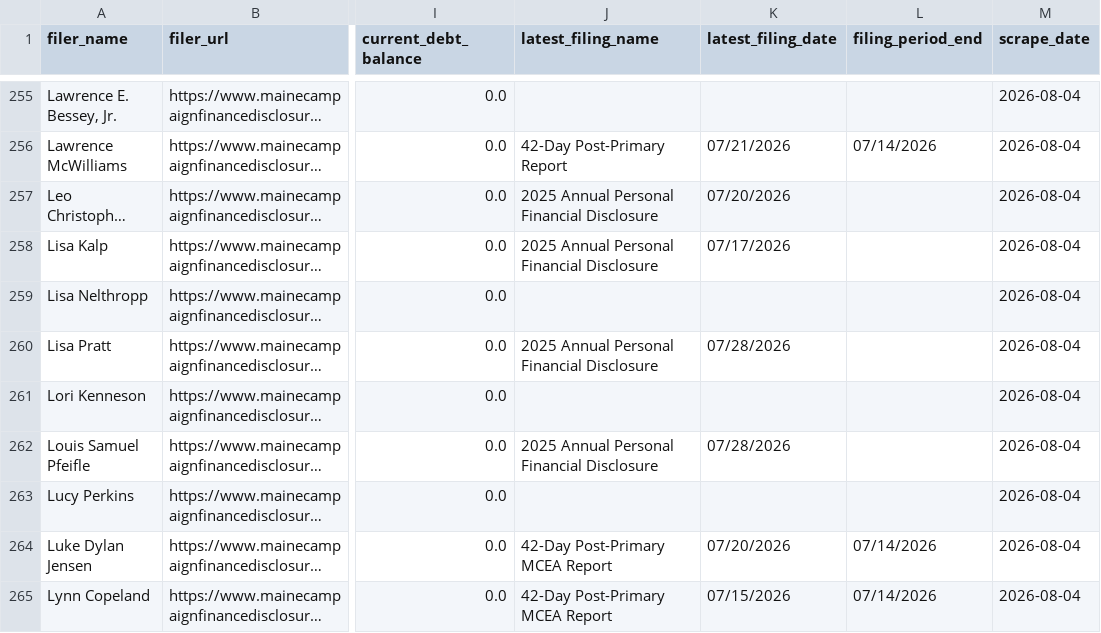
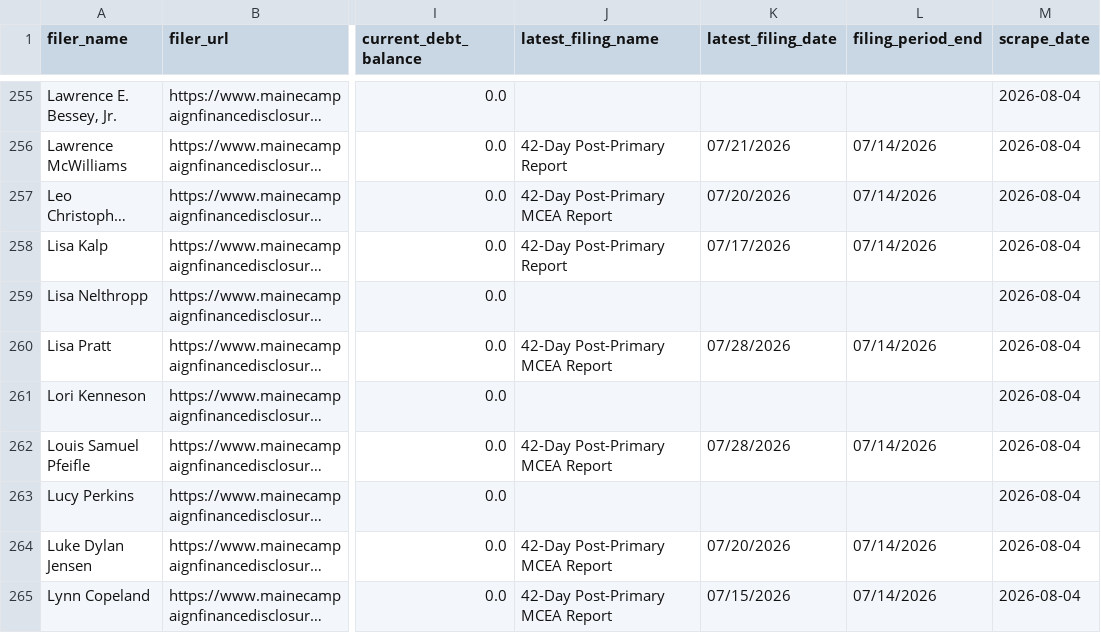
Before and after one commit to aarushisahejpal/maine-monitor-campaign-finance, a CSV file: data/state_2026/filing_summaries.csv, drawn as a sheet; only a part is shown, gaps mark what is left out; long unchanged cells end in …; the diff covers the shown part only; the diff names each change by its address in the sheet, - before the commit and + after, or states it on an @@ line.

Commit message:
Skip Personal Financial Disclosures in filing scraper, fix 63 filing names
Scraper was grabbing Personal Financial Disclosure as latest filing
instead of the actual campaign finance report. Financial summary
numbers were correct (from page-level totals) but filing names caused
MCEA candidates to be misidentified as TF.

```diff
--- a/data/state_2026/filing_summaries.csv
+++ b/data/state_2026/filing_summaries.csv
-J257 (latest_filing_name): 2025 Annual Personal Financial Disclosure
+J257 (latest_filing_name): 42-Day Post-Primary MCEA Report
-L257:L258 (filing_period_end): (empty)
+L257:L258 (filing_period_end): 07/14/2026
-J258 (latest_filing_name): 2025 Annual Personal Financial Disclosure
+J258 (latest_filing_name): 42-Day Post-Primary Report
-J260 (latest_filing_name): 2025 Annual Personal Financial Disclosure
+J260 (latest_filing_name): 42-Day Post-Primary MCEA Report
-L260 (filing_period_end): (empty)
+L260 (filing_period_end): 07/14/2026
-J262 (latest_filing_name): 2025 Annual Personal Financial Disclosure
+J262 (latest_filing_name): 42-Day Post-Primary MCEA Report
-L262 (filing_period_end): (empty)
+L262 (filing_period_end): 07/14/2026
```
Also changed, not shown: 118 edited cells elsewhere in this file, 1 other file.
